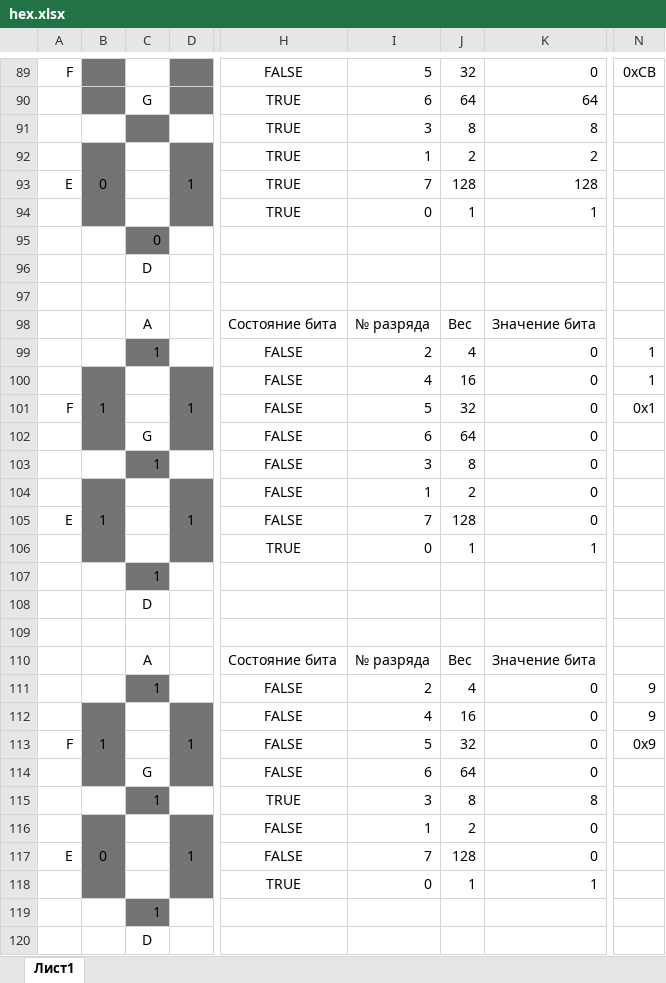
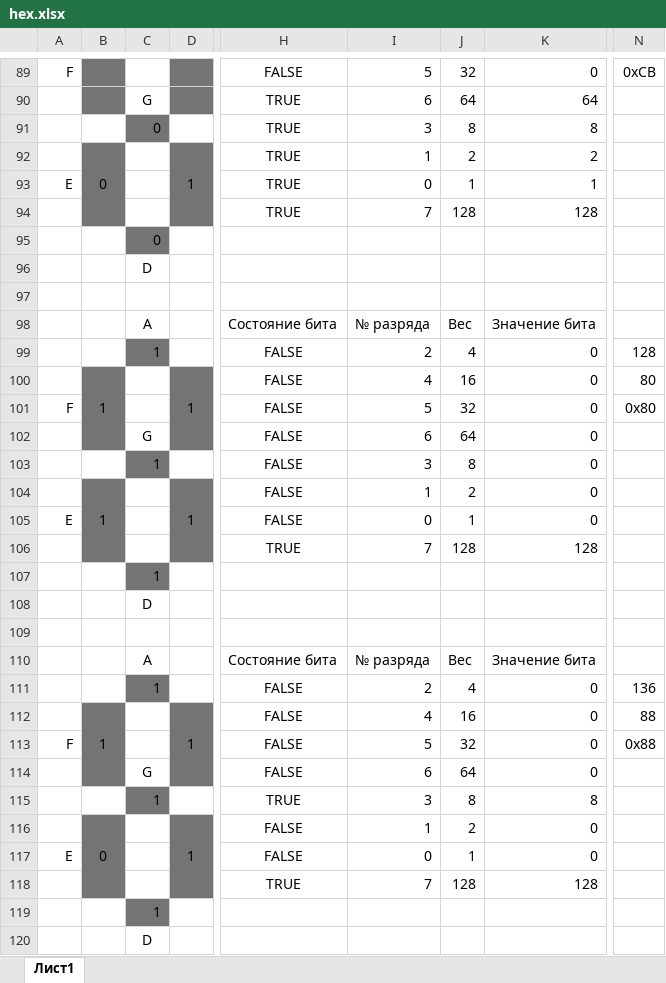
Before and after one commit to ikozin/Arduino, an Excel workbook: LED-HEX/hex.xlsx, sheet Лист1, drawn as a sheet; only a part is shown, gaps mark what is left out; values as stored, in another font and other column widths than the file's, no borders; conditional formats not drawn; the diff covers the shown part only; the diff names each change by its address in the sheet, - before the commit and + after, or states it on an @@ line.

```diff
--- a/LED-HEX/hex.xlsx (sheet Лист1)
+++ b/LED-HEX/hex.xlsx (sheet Лист1)
-C91: (empty)
+C91: 0
-I93: 7
+I93: 0
-J93: 128
+J93: 1
-K93: 128
+K93: 1
-I94: 0
+I94: 7
-J94: 1
+J94: 128
-K94: 1
+K94: 128
-N99: 1
+N99: 128
-N100: 1
+N100: 80
-N101: 0x1
+N101: 0x80
-I105: 7
+I105: 0
-J105: 128
+J105: 1
-I106: 0
+I106: 7
-J106: 1
+J106: 128
-K106: 1
+K106: 128
-N111: 9
+N111: 136
-N112: 9
+N112: 88
-N113: 0x9
+N113: 0x88
-I117: 7
+I117: 0
-J117: 128
+J117: 1
-I118: 0
+I118: 7
-J118: 1
+J118: 128
-K118: 1
+K118: 128
```
Also changed, not shown: 29 added rows, 29 removed rows, 14 moved rows, 83 edited cells and merged cells elsewhere in this sheet, formulas that keep their value, 25 other files.
